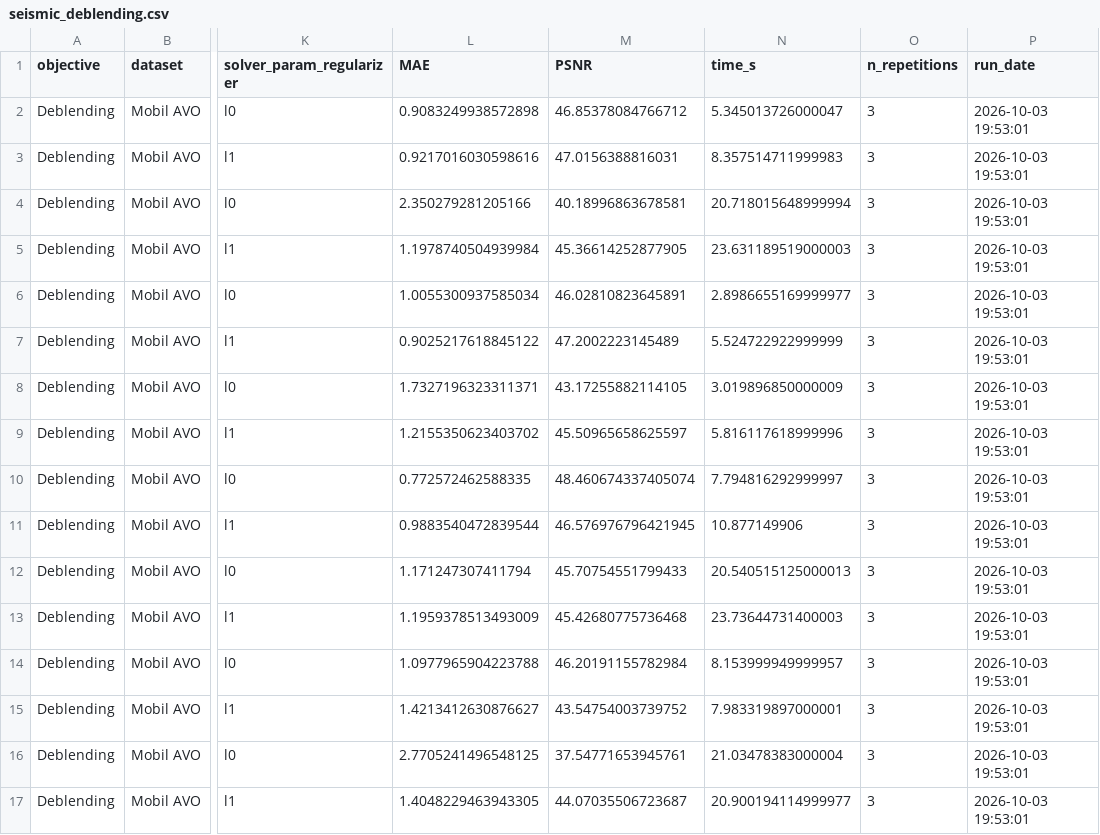
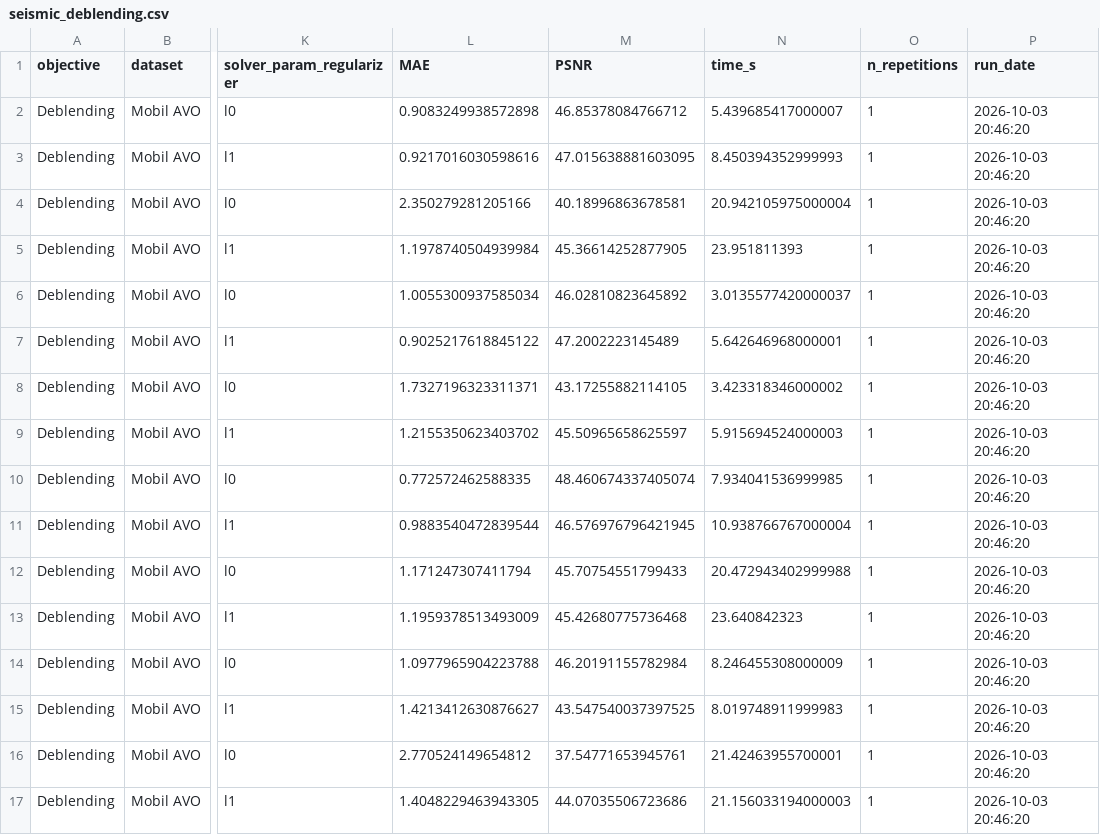
Before and after one commit to PyLops/pylops-benchmarks, a CSV file: results/seismic_deblending.csv, drawn as a sheet; only a part is shown, gaps mark what is left out; the diff names each change by its address in the sheet, - before the commit and + after, or states it on an @@ line.

```diff
--- a/results/seismic_deblending.csv
+++ b/results/seismic_deblending.csv
-N2 (time_s): 5.345013726000047
+N2 (time_s): 5.439685417000007
-O2:O17 (n_repetitions): 3
+O2:O17 (n_repetitions): 1
-P2:P17 (run_date): 2026-10-03 19:53:01
+P2:P17 (run_date): 2026-10-03 20:46:20
-M3 (PSNR): 47.0156388816031
+M3 (PSNR): 47.015638881603095
-N3 (time_s): 8.357514711999983
+N3 (time_s): 8.450394352999993
-N4 (time_s): 20.718015648999994
+N4 (time_s): 20.942105975000004
-N5 (time_s): 23.631189519000003
+N5 (time_s): 23.951811393
-M6 (PSNR): 46.02810823645891
+M6 (PSNR): 46.02810823645892
-N6 (time_s): 2.8986655169999977
+N6 (time_s): 3.0135577420000037
-N7 (time_s): 5.524722922999999
+N7 (time_s): 5.642646968000001
-N8 (time_s): 3.019896850000009
+N8 (time_s): 3.423318346000002
-N9 (time_s): 5.816117618999996
+N9 (time_s): 5.915694524000003
-N10 (time_s): 7.794816292999997
+N10 (time_s): 7.934041536999985
-N11 (time_s): 10.877149906
+N11 (time_s): 10.938766767000004
-N12 (time_s): 20.540515125000013
+N12 (time_s): 20.472943402999988
-N13 (time_s): 23.73644731400003
+N13 (time_s): 23.640842323
-N14 (time_s): 8.153999949999957
+N14 (time_s): 8.246455308000009
-M15 (PSNR): 43.54754003739752
+M15 (PSNR): 43.547540037397525
-N15 (time_s): 7.983319897000001
+N15 (time_s): 8.019748911999983
-L16 (MAE): 2.7705241496548125
+L16 (MAE): 2.770524149654812
-N16 (time_s): 21.03478383000004
+N16 (time_s): 21.42463955700001
-M17 (PSNR): 44.07035506723687
+M17 (PSNR): 44.07035506723686
-N17 (time_s): 20.900194114999977
+N17 (time_s): 21.156033194000003
```
Also changed, not shown: results/seismic_interpolation.csv.
